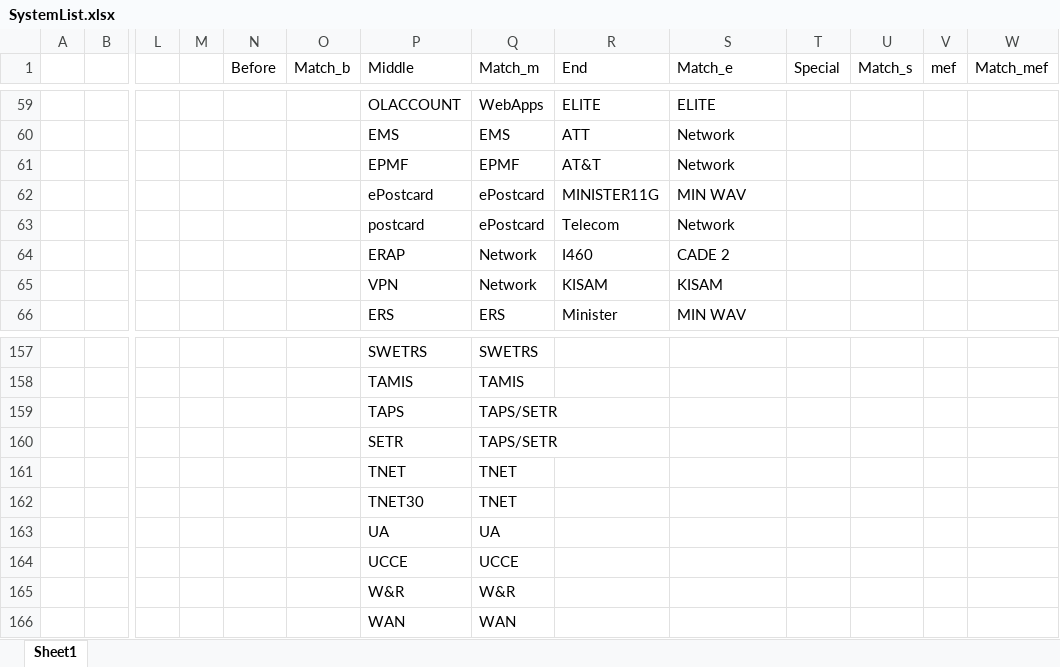
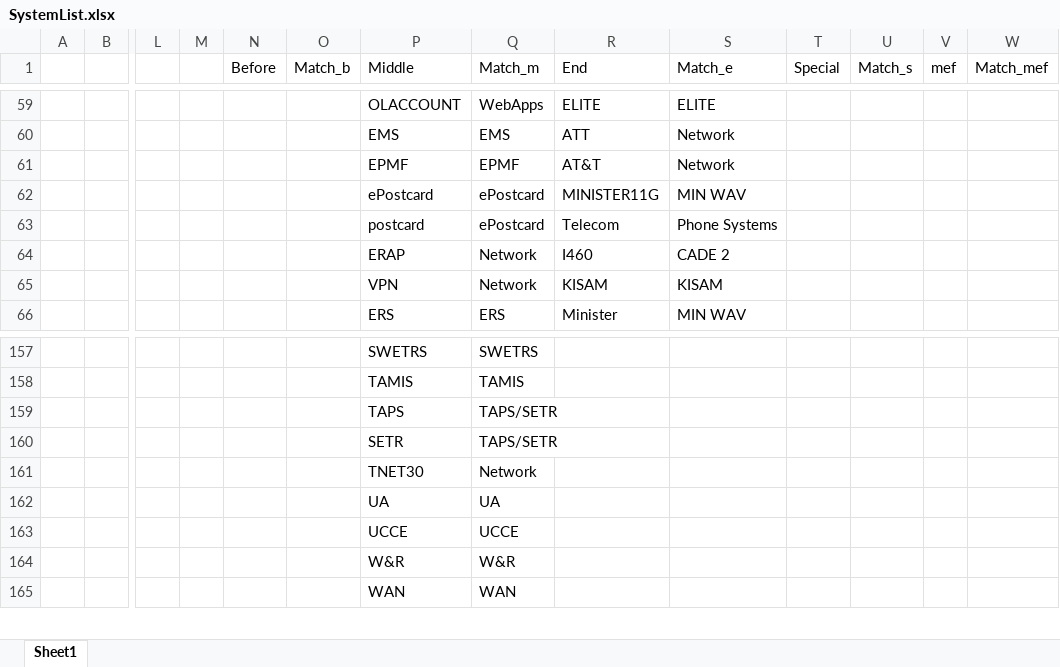
Before and after one commit to cjiang2000/IncidentClassification, an Excel workbook: SystemList.xlsx, sheet Sheet1, drawn as a sheet; only a part is shown, gaps mark what is left out; values as stored, in another font and other column widths than the file's, no borders; removed rows and columns are numbered as before the commit, all else as after; rows hold the shown columns only; the diff names each change by its address in the sheet, - before the commit and + after, or states it on an @@ line.

```diff
--- a/SystemList.xlsx (sheet Sheet1)
+++ b/SystemList.xlsx (sheet Sheet1)
-S63 (Match_e): Network
+S63 (Match_e): Phone Systems
-row 161:  |  |  |  |  |  | TNET | TNET
-Q161 (Match_m): TNET
+Q161 (Match_m): Network
```
Also changed, not shown: output.xlsx, 1 other file.
